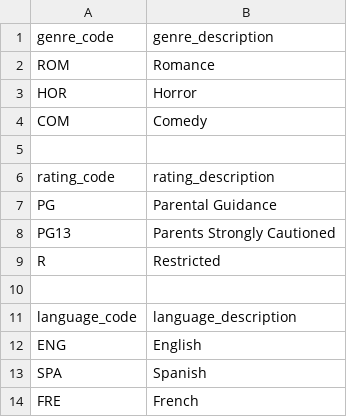
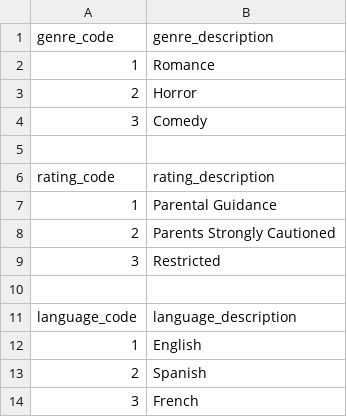
Before and after one commit to khoi212/370_IMDBProj, a CSV file: CS370-Project1-Import3.csv, drawn as a sheet.

Commit message:
fixed datatype
Updated the CSV file to use numeric codes for genres, ratings, and languages.

```diff
--- a/CS370-Project1-Import3.csv
+++ b/CS370-Project1-Import3.csv
@@ -1,14 +1,14 @@
 genre_code,genre_description
-ROM,Romance
-HOR,Horror
-COM,Comedy
+1,Romance
+2,Horror
+3,Comedy
 
 rating_code,rating_description
-PG,Parental Guidance
-PG13,Parents Strongly Cautioned
-R,Restricted
+1,Parental Guidance
+2,Parents Strongly Cautioned
+3,Restricted
 
 language_code,language_description
-ENG,English
-SPA,Spanish
-FRE,French
+1,English
+2,Spanish
+3,French
```
